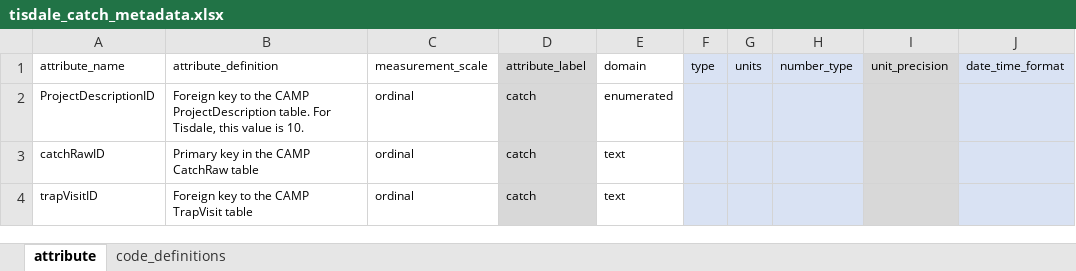
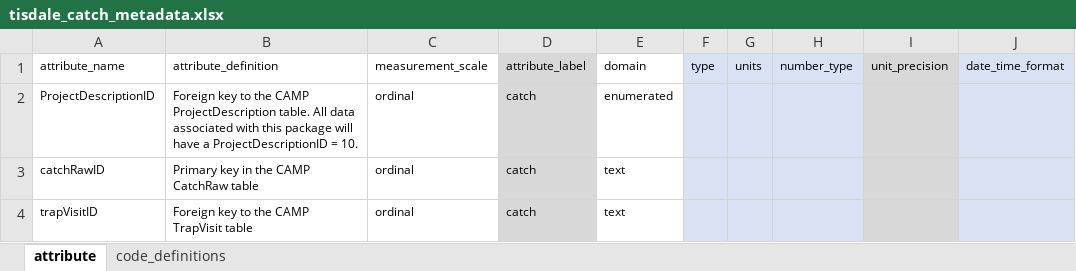
Before and after one commit to SRJPE/jpe-tisdale-edi, an Excel workbook: data-raw/metadata/tisdale_catch_metadata.xlsx, sheet attribute, drawn as a sheet; only a part is shown; values as stored, in another font and other column widths than the file's, no borders; the diff covers the shown part only; the diff names each change by its address in the sheet, - before the commit and + after, or states it on an @@ line.

```diff
--- a/data-raw/metadata/tisdale_catch_metadata.xlsx (sheet attribute)
+++ b/data-raw/metadata/tisdale_catch_metadata.xlsx (sheet attribute)
-B2 (attribute_definition): …ProjectDescription table. For Tisdale, this value is 10.
+B2 (attribute_definition): …ProjectDescription table. All data associated with this package will have a ProjectDescriptionID = 10.
```
Also changed, not shown: 6 edited cells elsewhere in this sheet, data-raw/metadata/tisdale_project_metadata.xlsx, data-raw/metadata/tisdale_trap_metadata.xlsx, 2 other files.
